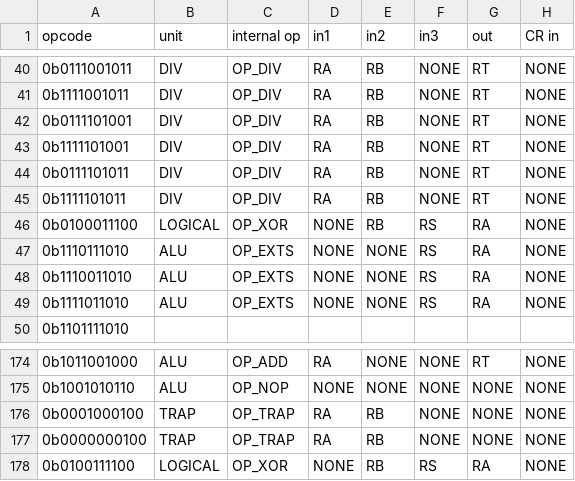
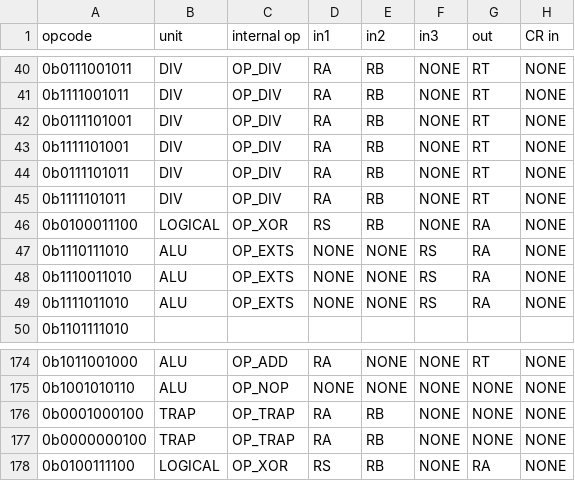
Before and after one commit to programmerjake/libre-soc-wiki, a CSV file: openpower/isatables/minor_31.csv, drawn as a sheet; only a part is shown, gaps mark what is left out; the diff covers the shown part only; the diff names each change by its address in the sheet, - before the commit and + after, or states it on an @@ line.

```diff
--- a/openpower/isatables/minor_31.csv
+++ b/openpower/isatables/minor_31.csv
-D46 (in1): NONE
+D46 (in1): RS
-F46 (in3): RS
+F46 (in3): NONE
-D178 (in1): NONE
+D178 (in1): RS
-F178 (in3): RS
+F178 (in3): NONE
```
Also changed, not shown: 34 edited cells elsewhere in this file, openpower/isatables/major.csv.
